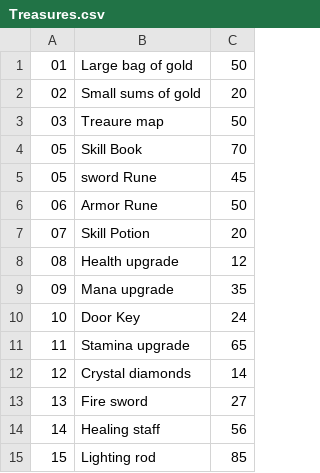
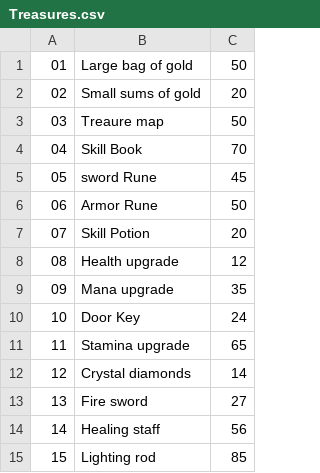
Before and after one commit to Kharolus-Rex/Soulsborne, a CSV file: WorldEngine/CSVFiles/Treasures.csv, drawn as a sheet.

```diff
--- a/WorldEngine/CSVFiles/Treasures.csv
+++ b/WorldEngine/CSVFiles/Treasures.csv
@@ -3,3 +3,3 @@
 03,Treaure map,50
-05,Skill Book,70
+04,Skill Book,70
 05,sword Rune,45
```
Also changed, not shown: 1 other file.
